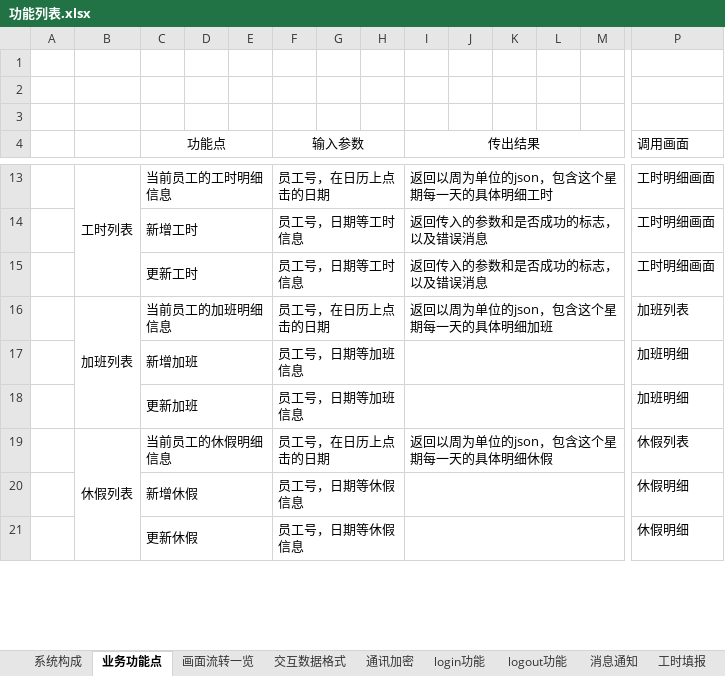
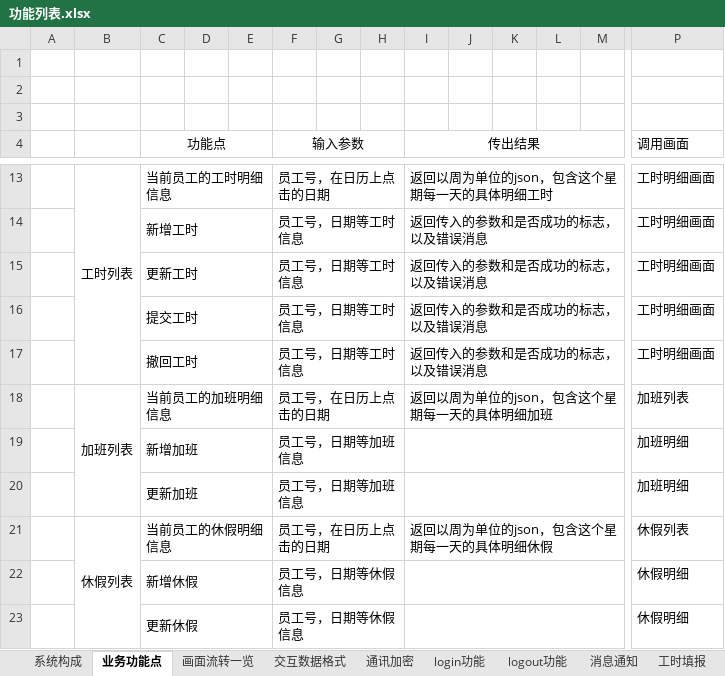
Before and after one commit to lolandkidtress/android-nodejs-server, an Excel workbook: 功能列表.xlsx, sheet 业务功能点, drawn as a sheet; only a part is shown, gaps mark what is left out; values as stored, in another font and other column widths than the file's, no borders; rows hold the shown columns only; the diff names each change by its address in the sheet, - before the commit and + after, or states it on an @@ line.

```diff
--- a/功能列表.xlsx (sheet 业务功能点)
+++ b/功能列表.xlsx (sheet 业务功能点)
+row 16:  |  | 提交工时 |  |  | 员工号，日期等工时信息 |  |  | 返回传入的参数和是否成功的标志，以及错误消息 |  |  |  |  | 工时明细画面
+row 17:  |  | 撤回工时 |  |  | 员工号，日期等工时信息 |  |  | 返回传入的参数和是否成功的标志，以及错误消息 |  |  |  |  | 工时明细画面
```
Also changed, not shown: 3 other files.
